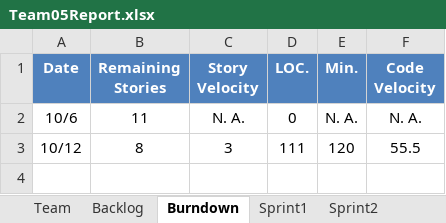
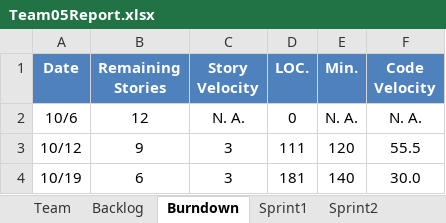
Before and after one commit to Maestrodobis/Calculator_546, an Excel workbook: Team05Report.xlsx, sheet Burndown, drawn as a sheet; values as stored, in another font and other column widths than the file's, no borders; charts and pictures not drawn; the diff names each change by its address in the sheet, - before the commit and + after, or states it on an @@ line.

```diff
--- a/Team05Report.xlsx (sheet Burndown)
+++ b/Team05Report.xlsx (sheet Burndown)
-B2 (Remaining Stories): 11
+B2 (Remaining Stories): 12
-B3 (Remaining Stories): 8
+B3 (Remaining Stories): 9
+row 4: 10/19 | 6 | 3 | 181 | 140 | 30.0
```
Also changed, not shown: sheet Sprint2, sheet Stories, sheet Backlog, sheet Team, charts or pictures.
